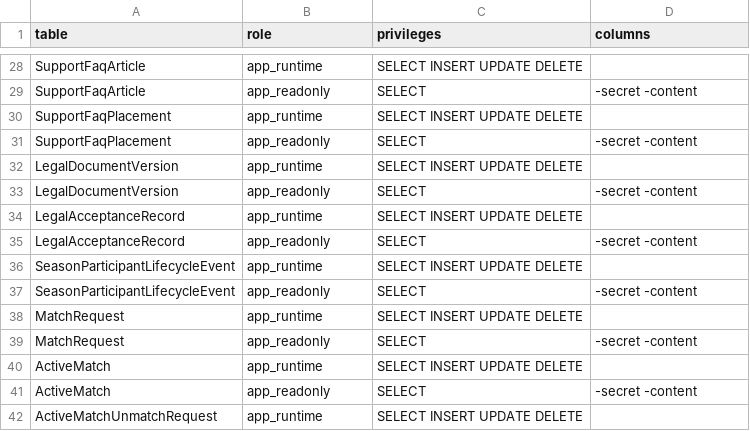
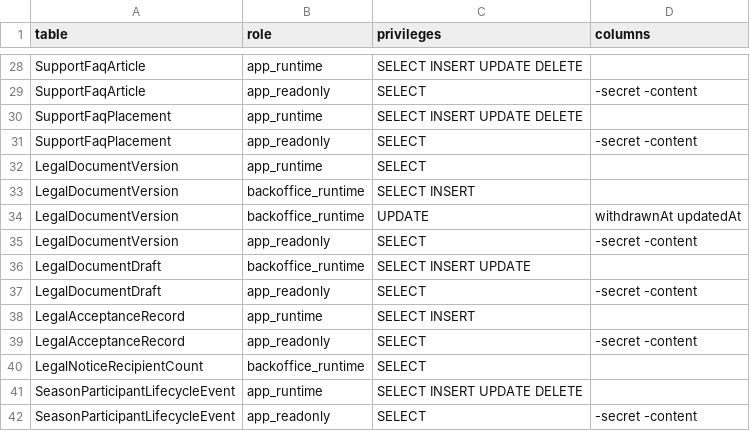
Before and after one commit to woohyun365/dormduri, a CSV file: packages/database/prisma/role-grants/role-grant-matrix.csv, drawn as a sheet; only a part is shown, gaps mark what is left out; the shorter side is filled out with more unchanged rows.

```diff
--- a/packages/database/prisma/role-grants/role-grant-matrix.csv
+++ b/packages/database/prisma/role-grants/role-grant-matrix.csv
@@ -31,6 +31,11 @@ SupportFaqPlacement,app_runtime,SELECT INSERT UPDATE DELETE,
 SupportFaqPlacement,app_readonly,SELECT,-secret -content
-LegalDocumentVersion,app_runtime,SELECT INSERT UPDATE DELETE,
+LegalDocumentVersion,app_runtime,SELECT,
+LegalDocumentVersion,backoffice_runtime,SELECT INSERT,
+LegalDocumentVersion,backoffice_runtime,UPDATE,withdrawnAt updatedAt
 LegalDocumentVersion,app_readonly,SELECT,-secret -content
-LegalAcceptanceRecord,app_runtime,SELECT INSERT UPDATE DELETE,
+LegalDocumentDraft,backoffice_runtime,SELECT INSERT UPDATE,
+LegalDocumentDraft,app_readonly,SELECT,-secret -content
+LegalAcceptanceRecord,app_runtime,SELECT INSERT,
 LegalAcceptanceRecord,app_readonly,SELECT,-secret -content
+LegalNoticeRecipientCount,backoffice_runtime,SELECT,
 SeasonParticipantLifecycleEvent,app_runtime,SELECT INSERT UPDATE DELETE,
```
Also changed, not shown: packages/database/prisma/role-grants/column-classes.csv, 53 other files.
